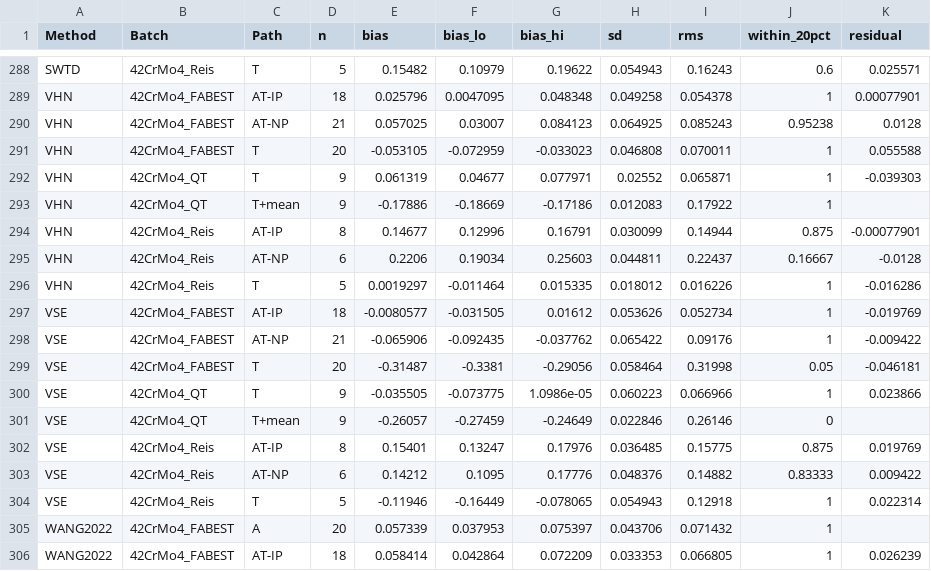
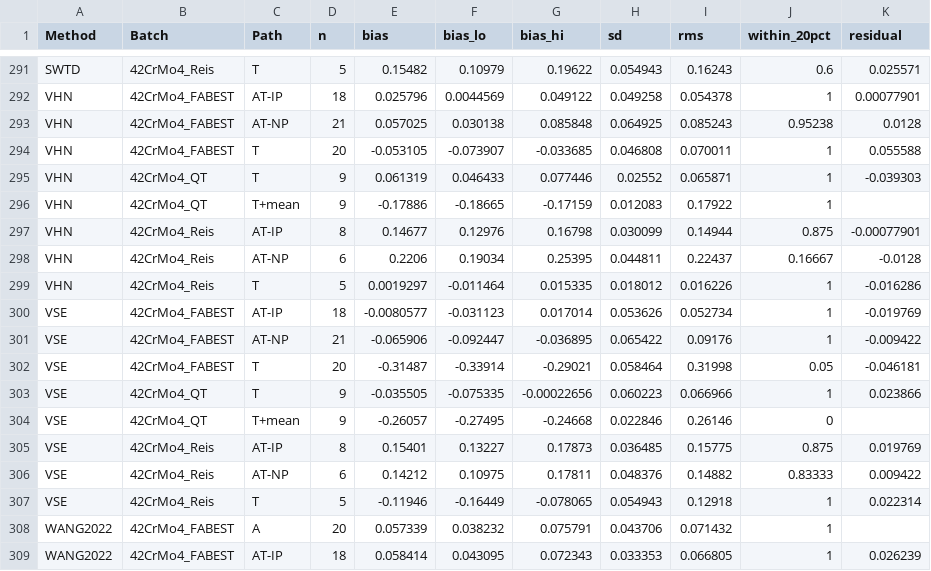
Before and after one commit to aakay90/multiaxial-fatigue, a CSV file: examples/data/batch_comparison/42CrMo4/own_cells.csv, drawn as a sheet; only a part is shown, gaps mark what is left out; addresses are those after the commit; the diff covers the shown part only; the diff names each change by its address in the sheet, - before the commit and + after, or states it on an @@ line.

```diff
--- a/examples/data/batch_comparison/42CrMo4/own_cells.csv
+++ b/examples/data/batch_comparison/42CrMo4/own_cells.csv
-F292 (bias_lo): 0.0047095
+F292 (bias_lo): 0.0044569
-G292 (bias_hi): 0.048348
+G292 (bias_hi): 0.049122
-F293 (bias_lo): 0.03007
+F293 (bias_lo): 0.030138
-G293 (bias_hi): 0.084123
+G293 (bias_hi): 0.085848
-F294 (bias_lo): -0.072959
+F294 (bias_lo): -0.073907
-G294 (bias_hi): -0.033023
+G294 (bias_hi): -0.033685
-F295 (bias_lo): 0.04677
+F295 (bias_lo): 0.046433
-G295 (bias_hi): 0.077971
+G295 (bias_hi): 0.077446
-F296 (bias_lo): -0.18669
+F296 (bias_lo): -0.18665
-G296 (bias_hi): -0.17186
+G296 (bias_hi): -0.17159
-F297 (bias_lo): 0.12996
+F297 (bias_lo): 0.12976
-G297 (bias_hi): 0.16791
+G297 (bias_hi): 0.16798
-G298 (bias_hi): 0.25603
+G298 (bias_hi): 0.25395
-F300 (bias_lo): -0.031505
+F300 (bias_lo): -0.031123
-G300 (bias_hi): 0.01612
+G300 (bias_hi): 0.017014
-F301 (bias_lo): -0.092435
+F301 (bias_lo): -0.092447
-G301 (bias_hi): -0.037762
+G301 (bias_hi): -0.036895
-F302 (bias_lo): -0.3381
+F302 (bias_lo): -0.33914
-G302 (bias_hi): -0.29056
+G302 (bias_hi): -0.29021
-F303 (bias_lo): -0.073775
+F303 (bias_lo): -0.075335
-G303 (bias_hi): 1.0986e-05
+G303 (bias_hi): -0.00022656
-F304 (bias_lo): -0.27459
+F304 (bias_lo): -0.27495
-G304 (bias_hi): -0.24649
+G304 (bias_hi): -0.24668
-F305 (bias_lo): 0.13247
+F305 (bias_lo): 0.13227
-G305 (bias_hi): 0.17976
+G305 (bias_hi): 0.17873
-F306 (bias_lo): 0.1095
+F306 (bias_lo): 0.10975
-G306 (bias_hi): 0.17776
+G306 (bias_hi): 0.17811
-F308 (bias_lo): 0.037953
+F308 (bias_lo): 0.038232
-G308 (bias_hi): 0.075397
+G308 (bias_hi): 0.075791
-F309 (bias_lo): 0.042864
+F309 (bias_lo): 0.043095
-G309 (bias_hi): 0.072209
+G309 (bias_hi): 0.072343
```
Also changed, not shown: 3 added rows and 51 edited cells elsewhere in this file, examples/data/batch_comparison/42CrMo4/transfer_cells.csv, 20 other files.
